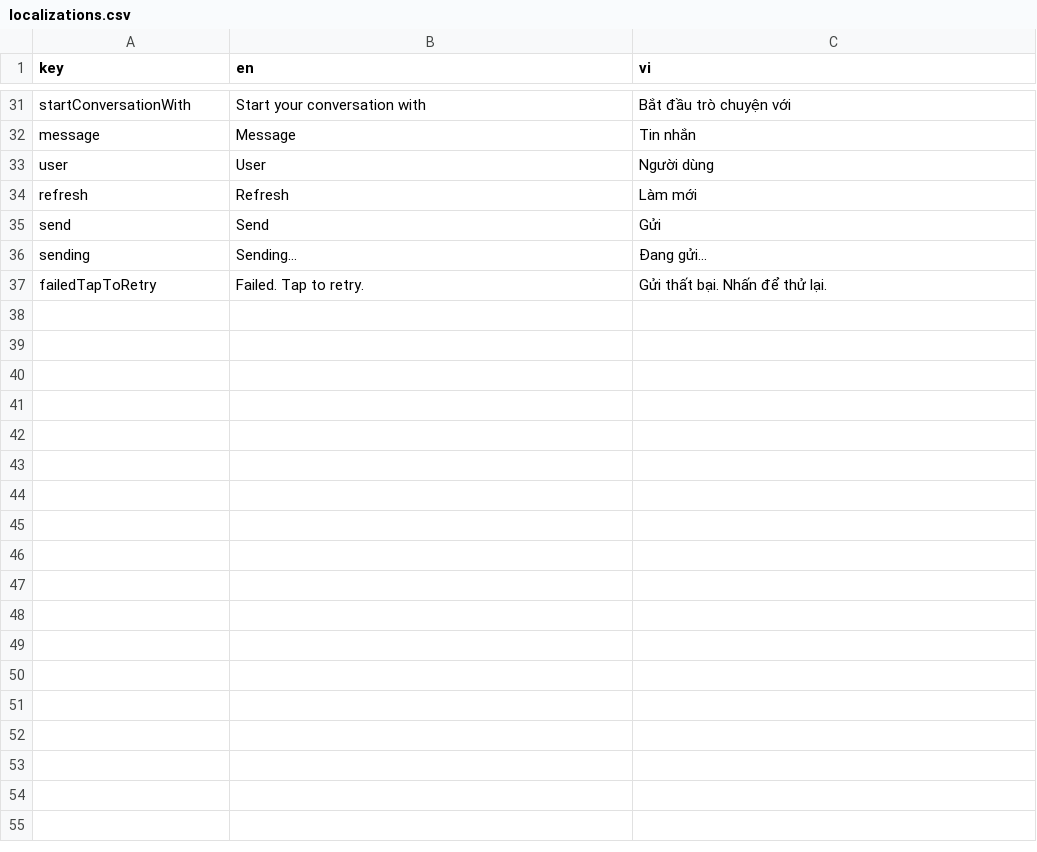
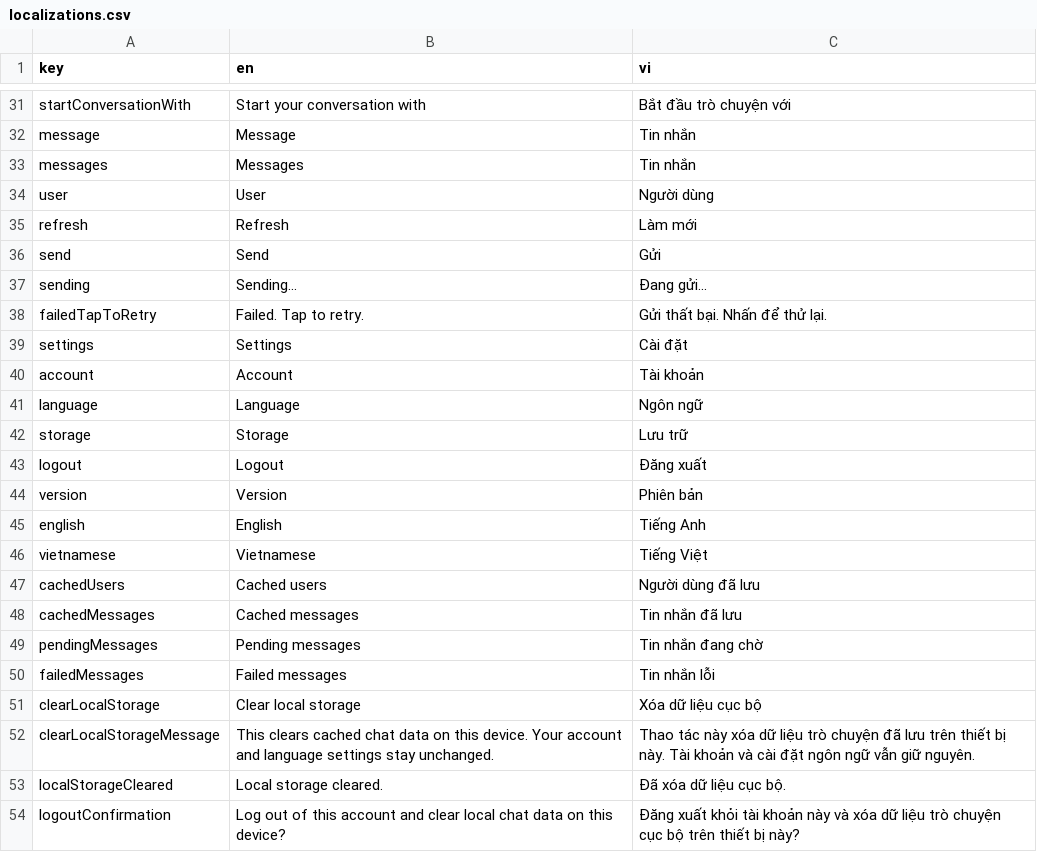
Before and after one commit to phanbaohuy96/echo-chat, a CSV file: apps/main/lib/l10n/localizations.csv, drawn as a sheet; only a part is shown, gaps mark what is left out.

Commit message:
feat: add settings storage management (#2)
Add a routed settings area with language, storage, logout, and version actions, plus local chat cache summary and clearing through the existing data/domain layers.

```diff
--- a/apps/main/lib/l10n/localizations.csv
+++ b/apps/main/lib/l10n/localizations.csv
@@ -32,2 +32,3 @@ startConversationWith,Start your conversation with,Bắt đầu trò chuyện v
 message,Message,Tin nhắn
+messages,Messages,Tin nhắn
 user,User,Người dùng
@@ -37 +38,17 @@ sending,Sending...,Đang gửi...
 failedTapToRetry,Failed. Tap to retry.,Gửi thất bại. Nhấn để thử lại.
+settings,Settings,Cài đặt
+account,Account,Tài khoản
+language,Language,Ngôn ngữ
+storage,Storage,Lưu trữ
+logout,Logout,Đăng xuất
+version,Version,Phiên bản
+english,English,Tiếng Anh
+vietnamese,Vietnamese,Tiếng Việt
+cachedUsers,Cached users,Người dùng đã lưu
+cachedMessages,Cached messages,Tin nhắn đã lưu
+pendingMessages,Pending messages,Tin nhắn đang chờ
+failedMessages,Failed messages,Tin nhắn lỗi
+clearLocalStorage,Clear local storage,Xóa dữ liệu cục bộ
+clearLocalStorageMessage,This clears cached chat data on this device. Your account and language settings stay unchanged.,Thao tác này xóa dữ liệu trò chuyện đã lưu trên thiết bị này. Tài khoản và cài đặt ngôn ngữ vẫn giữ nguyên.
+localStorageCleared,Local storage cleared.,Đã xóa dữ liệu cục bộ.
+logoutConfirmation,Log out of this account and clear local chat data on this device?,Đăng xuất khỏi tài khoản này và xóa dữ liệu trò chuyện cục bộ trên thiết bị này?
```
Also changed, not shown: 36 other files.
